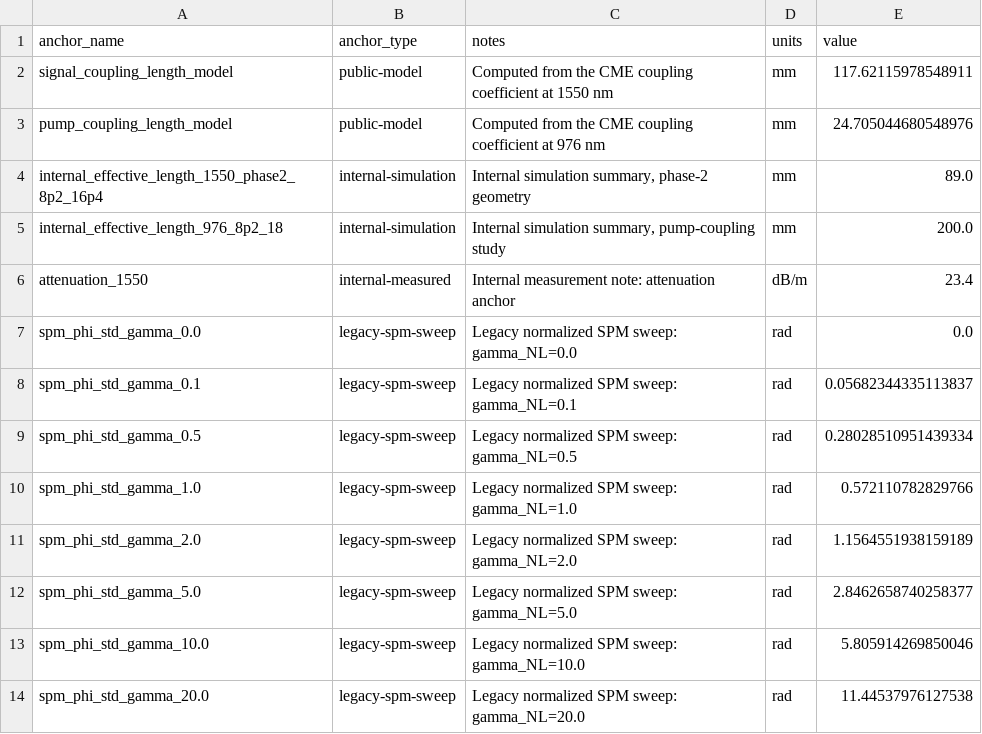
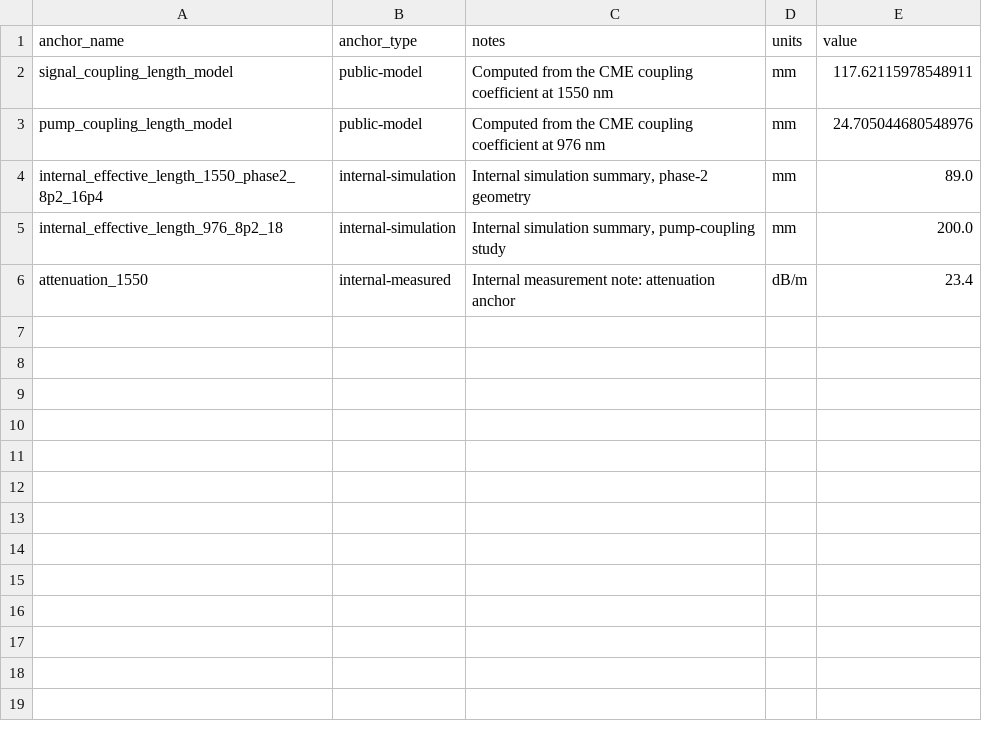
Before and after one commit to ShakedAmrossi/Pumped-Keys-MCF-PLS, a CSV file: data/validation_anchor_points.csv, drawn as a sheet; the diff names each change by its address in the sheet, - before the commit and + after, or states it on an @@ line.

```diff
--- a/data/validation_anchor_points.csv
+++ b/data/validation_anchor_points.csv
-row 7: spm_phi_std_gamma_0.0 | legacy-spm-sweep | Legacy normalized SPM sweep: gamma_NL=0.0 | rad | 0.0
-row 8: spm_phi_std_gamma_0.1 | legacy-spm-sweep | Legacy normalized SPM sweep: gamma_NL=0.1 | rad | 0.05682344335113837
-row 9: spm_phi_std_gamma_0.5 | legacy-spm-sweep | Legacy normalized SPM sweep: gamma_NL=0.5 | rad | 0.28028510951439334
-row 10: spm_phi_std_gamma_1.0 | legacy-spm-sweep | Legacy normalized SPM sweep: gamma_NL=1.0 | rad | 0.572110782829766
-row 11: spm_phi_std_gamma_2.0 | legacy-spm-sweep | Legacy normalized SPM sweep: gamma_NL=2.0 | rad | 1.1564551938159189
-row 12: spm_phi_std_gamma_5.0 | legacy-spm-sweep | Legacy normalized SPM sweep: gamma_NL=5.0 | rad | 2.8462658740258377
-row 13: spm_phi_std_gamma_10.0 | legacy-spm-sweep | Legacy normalized SPM sweep: gamma_NL=10.0 | rad | 5.805914269850046
-row 14: spm_phi_std_gamma_20.0 | legacy-spm-sweep | Legacy normalized SPM sweep: gamma_NL=20.0 | rad | 11.44537976127538
```
Also changed, not shown: data/protected2_37core_multiseed.csv, data/protected2_37core_multiseed_summary.csv, 28 other files.
